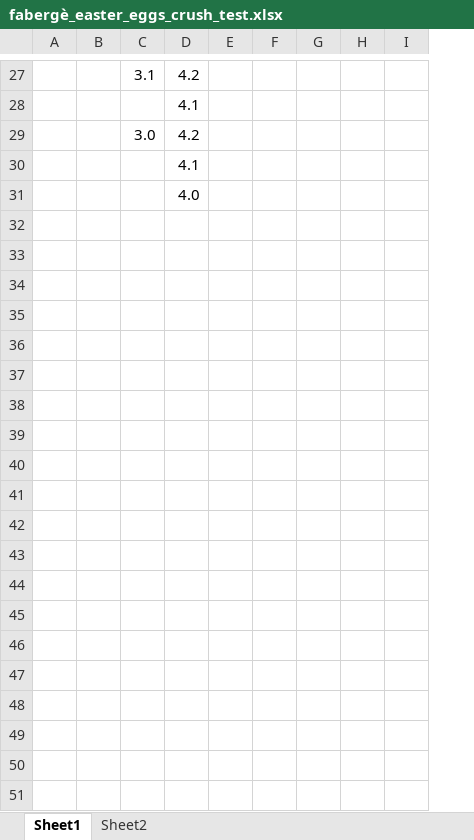
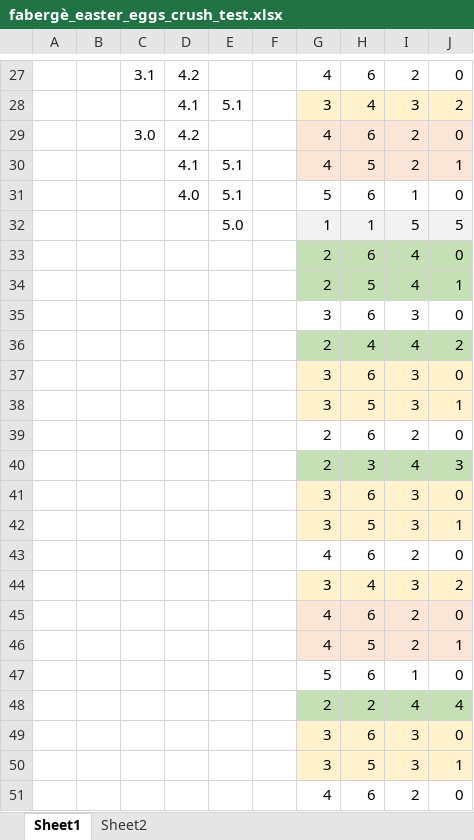
Before and after one commit to SophonAlpha/codewars, an Excel workbook: solutions/fabergè_easter_eggs_crush_test.xlsx, sheet Sheet1, drawn as a sheet; only a part is shown, gaps mark what is left out; values as stored, in another font and other column widths than the file's, no borders; removed rows and columns are numbered as before the commit, all else as after; the diff covers the shown part only; the diff names each change by its address in the sheet, - before the commit and + after, or states it on an @@ line.

```diff
--- a/solutions/fabergè_easter_eggs_crush_test.xlsx (sheet Sheet1)
+++ b/solutions/fabergè_easter_eggs_crush_test.xlsx (sheet Sheet1)
-column E, empty
+column E, rows 28-31: 5.1 |  | 5.1 | 5.1
-column G, empty
-column H, empty
-column I, empty
+column G, rows 27-31: 4 | 3 | 4 | 4 | 5
+column H, rows 27-31: 6 | 4 | 6 | 5 | 6
+column I, rows 27-31: 2 | 3 | 2 | 2 | 1
+column J, rows 27-31: 0 | 2 | 0 | 1 | 0
+row 32:  |  |  |  | 5.0 |  | 1 | 1 | 5 | 5
+row 33:  |  |  |  |  |  | 2 | 6 | 4 | 0
+row 34:  |  |  |  |  |  | 2 | 5 | 4 | 1
+row 35:  |  |  |  |  |  | 3 | 6 | 3 | 0
+row 36:  |  |  |  |  |  | 2 | 4 | 4 | 2
+row 37:  |  |  |  |  |  | 3 | 6 | 3 | 0
+row 38:  |  |  |  |  |  | 3 | 5 | 3 | 1
+row 39:  |  |  |  |  |  | 2 | 6 | 2 | 0
+row 40:  |  |  |  |  |  | 2 | 3 | 4 | 3
+row 41:  |  |  |  |  |  | 3 | 6 | 3 | 0
+row 42:  |  |  |  |  |  | 3 | 5 | 3 | 1
+row 43:  |  |  |  |  |  | 4 | 6 | 2 | 0
+row 44:  |  |  |  |  |  | 3 | 4 | 3 | 2
+row 45:  |  |  |  |  |  | 4 | 6 | 2 | 0
+row 46:  |  |  |  |  |  | 4 | 5 | 2 | 1
+row 47:  |  |  |  |  |  | 5 | 6 | 1 | 0
+row 48:  |  |  |  |  |  | 2 | 2 | 4 | 4
+row 49:  |  |  |  |  |  | 3 | 6 | 3 | 0
+row 50:  |  |  |  |  |  | 3 | 5 | 3 | 1
+row 51:  |  |  |  |  |  | 4 | 6 | 2 | 0
```
Also changed, not shown: 12 added rows and 11 edited cells elsewhere in this sheet, sheet Sheet2, formulas that keep their value, 1 other file.
